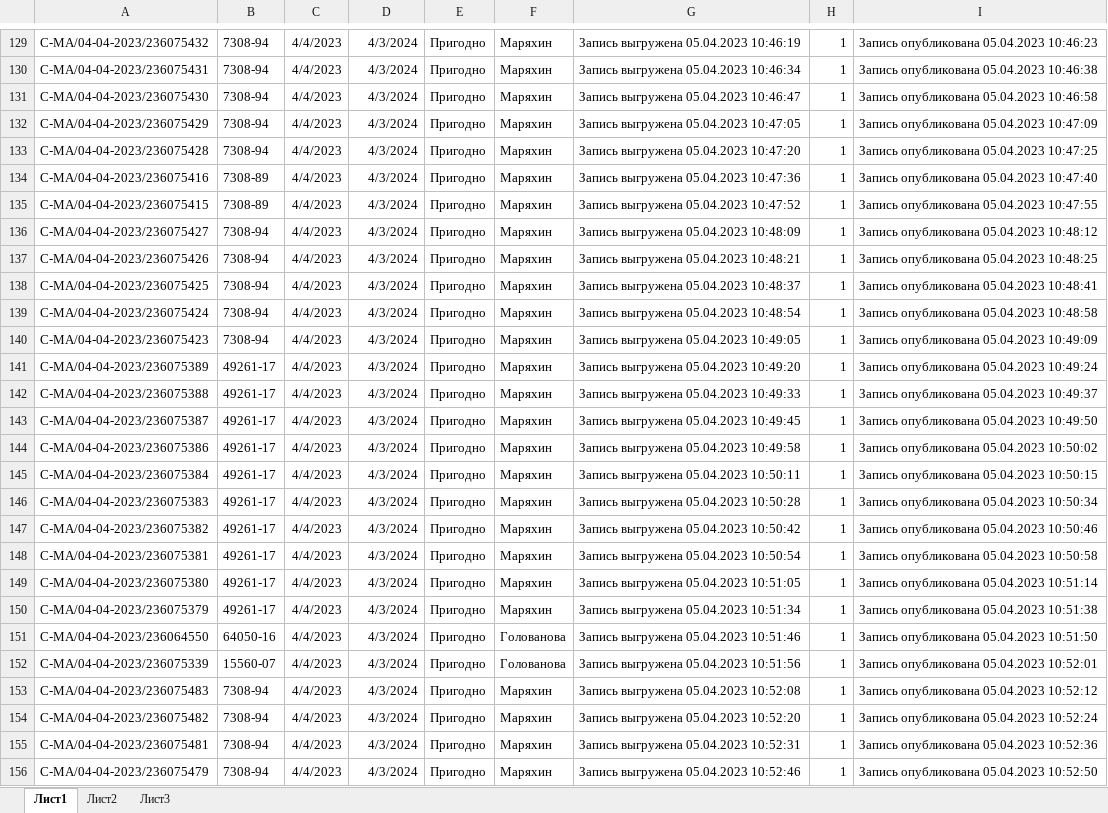
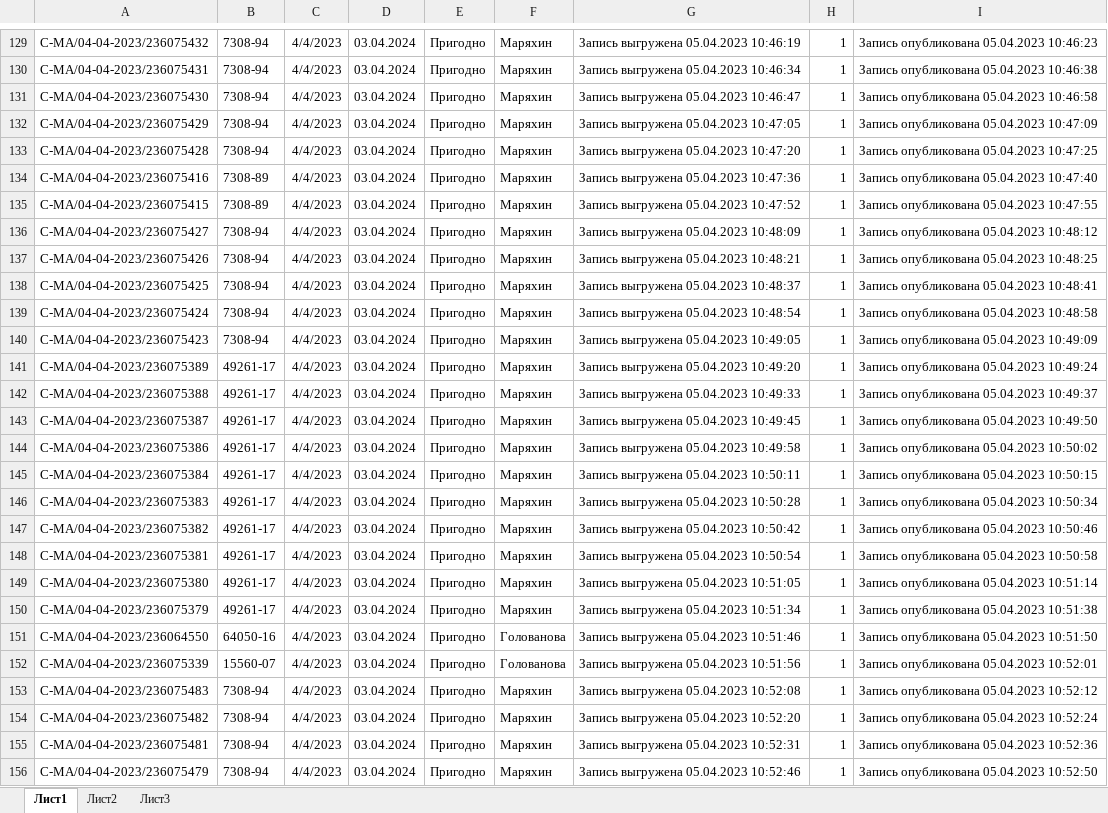
Before and after one commit to VyacheslavSP/Ros_accred, an Excel workbook: ex_corr/Выгрузка_v5.4.4 Резерв — копия.xlsm, sheet Лист1, drawn as a sheet; only a part is shown, gaps mark what is left out; values as stored, in another font and other column widths than the file's, no borders; charts and pictures and conditional formats not drawn; the diff covers the shown part only; the diff names each change by its address in the sheet, - before the commit and + after, or states it on an @@ line.

```diff
--- a/ex_corr/Выгрузка_v5.4.4 Резерв — копия.xlsm (sheet Лист1)
+++ b/ex_corr/Выгрузка_v5.4.4 Резерв — копия.xlsm (sheet Лист1)
-D129:D156: 4/3/2024
+D129:D156: 03.04.2024
```
Also changed, not shown: 34 added rows and 215 edited cells elsewhere in this sheet, charts or pictures, ex_corr/Выгрузка_v5.4.4.xlsm, 44 other files.
